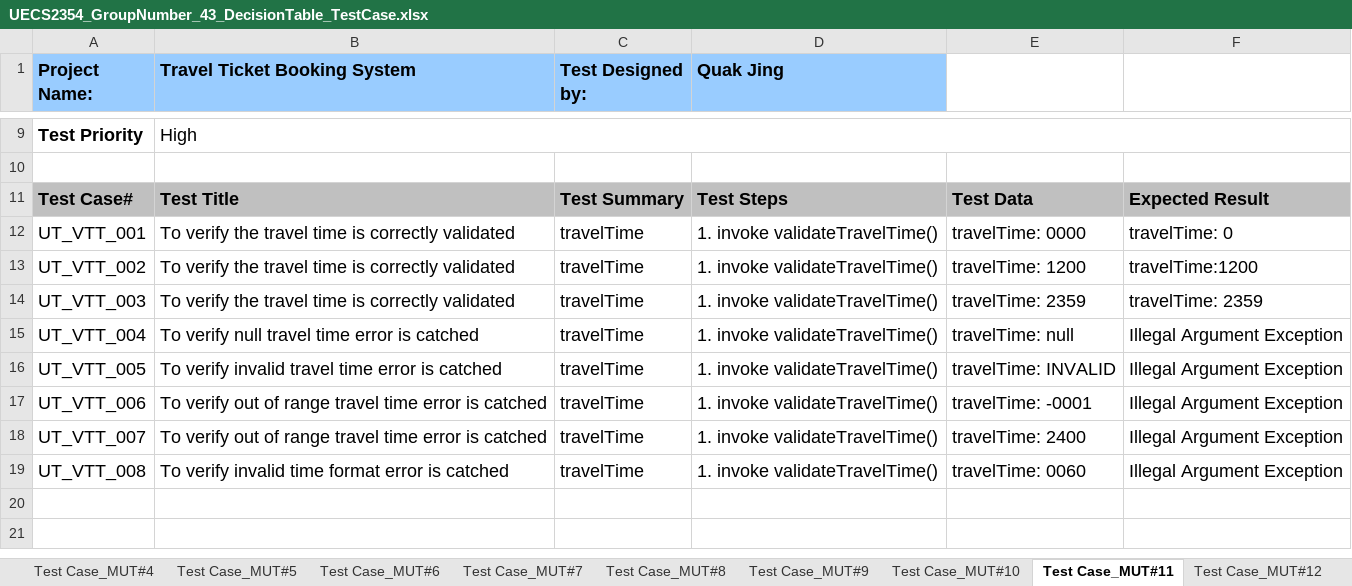
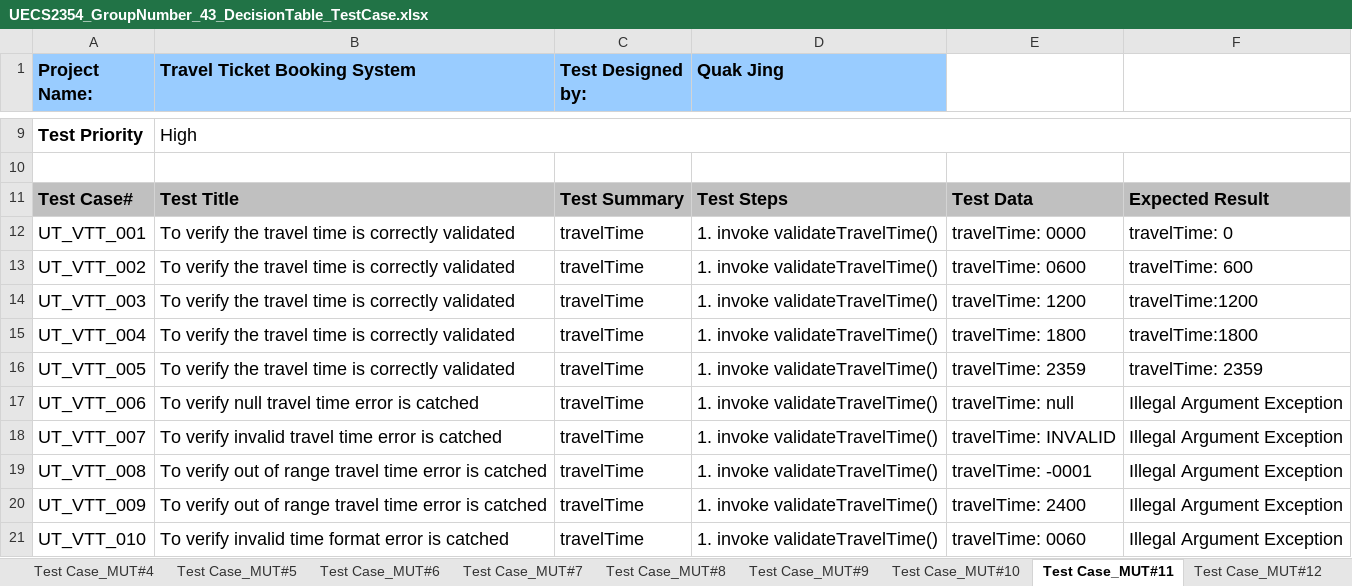
Before and after one commit to flamneX/Travel-Ticket-Booking-System, an Excel workbook: UECS2354_GroupNumber_43_DecisionTable_TestCase.xlsx, sheet Test Case_MUT#11, drawn as a sheet; only a part is shown, gaps mark what is left out; values as stored, in another font and other column widths than the file's, no borders; the diff names each change by its address in the sheet, - before the commit and + after, or states it on an @@ line.

```diff
--- a/UECS2354_GroupNumber_43_DecisionTable_TestCase.xlsx (sheet Test Case_MUT#11)
+++ b/UECS2354_GroupNumber_43_DecisionTable_TestCase.xlsx (sheet Test Case_MUT#11)
-E13: travelTime: 1200
+E13: travelTime: 0600
-F13: travelTime:1200
+F13: travelTime: 600
-E14: travelTime: 2359
+E14: travelTime: 1200
-F14: travelTime: 2359
+F14: travelTime:1200
-B15 (Travel Ticket Booking System): To verify null travel time error is catched
+B15 (Travel Ticket Booking System): To verify the travel time is correctly validated
-E15: travelTime: null
+E15: travelTime: 1800
-F15: Illegal Argument Exception
+F15: travelTime:1800
-B16 (Travel Ticket Booking System): To verify invalid travel time error is catched
+B16 (Travel Ticket Booking System): To verify the travel time is correctly validated
-E16: travelTime: INVALID
+E16: travelTime: 2359
-F16: Illegal Argument Exception
+F16: travelTime: 2359
-B17 (Travel Ticket Booking System): To verify out of range travel time…
+B17 (Travel Ticket Booking System): To verify null travel time…
-E17: travelTime: -0001
+E17: travelTime: null
-B18 (Travel Ticket Booking System): To verify out of range travel time…
+B18 (Travel Ticket Booking System): To verify invalid travel time…
-E18: travelTime: 2400
+E18: travelTime: INVALID
-B19 (Travel Ticket Booking System): To verify invalid time format error is…
+B19 (Travel Ticket Booking System): To verify out of range travel time error is…
-E19: travelTime: 0060
+E19: travelTime: -0001
+row 20: UT_VTT_009 | To verify out of range travel time error is catched | travelTime | 1. invoke validateTravelTime() | travelTime: 2400 | Illegal Argument Exception
+row 21: UT_VTT_010 | To verify invalid time format error is catched | travelTime | 1. invoke validateTravelTime() | travelTime: 0060 | Illegal Argument Exception
```
Also changed, not shown: sheet Test Case_MUT#14, 3 other files.
